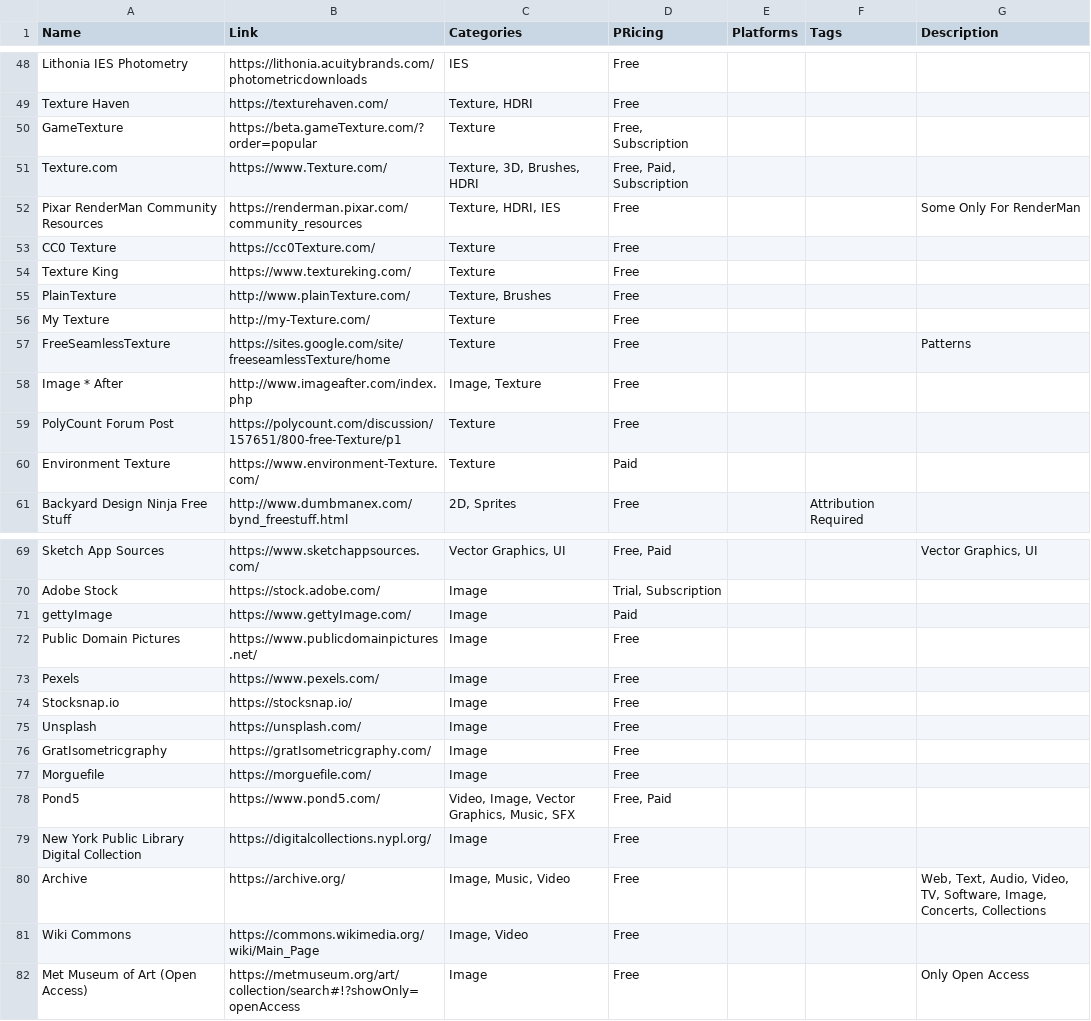
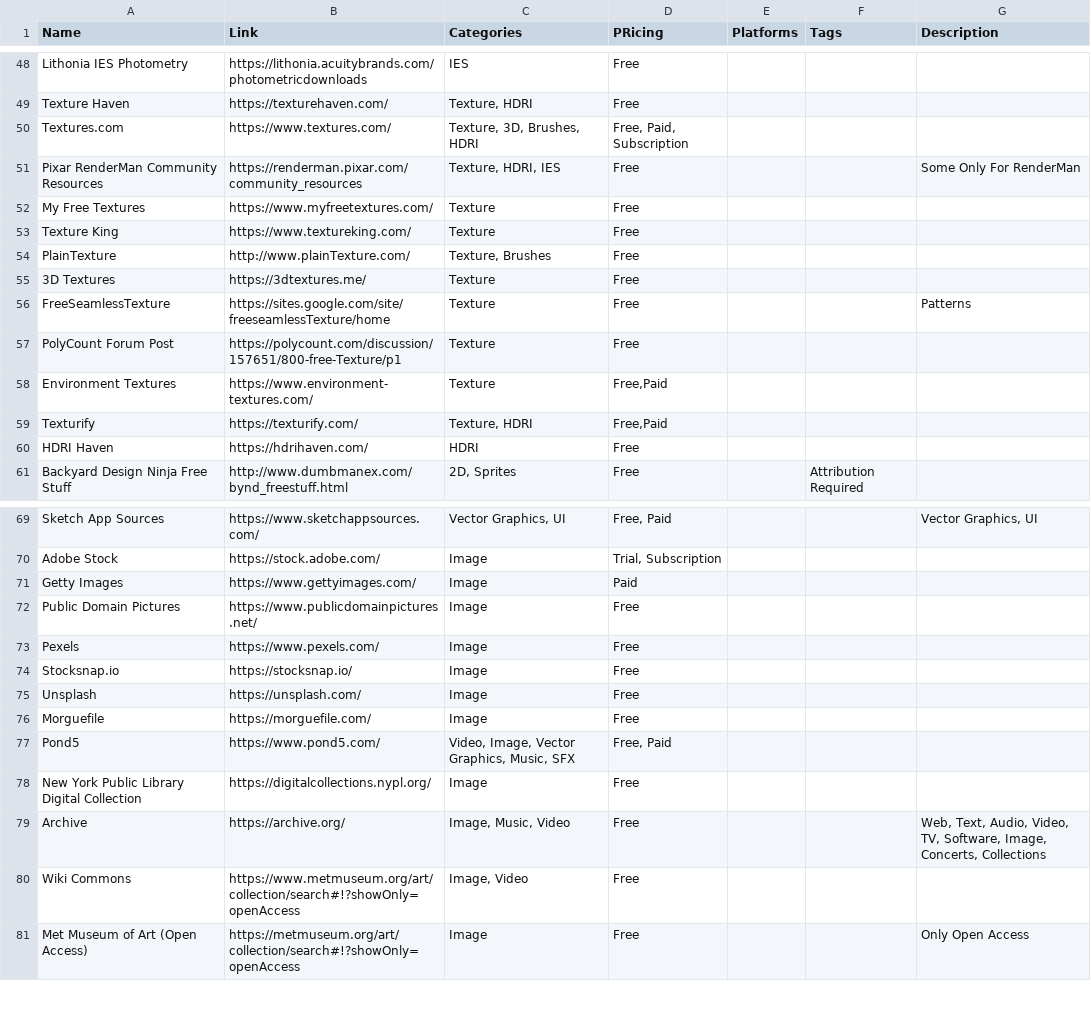
Before and after one commit to jackmelcher/gamedevelop.io, a CSV file: csv/assets.csv, drawn as a sheet; only a part is shown, gaps mark what is left out; the diff covers the shown part only.

Commit message:
Testing Ad on index page. Adding more resources images.

```diff
--- a/csv/assets.csv
+++ b/csv/assets.csv
@@ -49,13 +49,13 @@ Lithonia IES Photometry,https://lithonia.acuitybrands.com/photometricdownloads,I
 Texture Haven,https://texturehaven.com/,"Texture, HDRI",Free,,,
-GameTexture,https://beta.gameTexture.com/?order=popular,Texture,"Free, Subscription",,,
-Texture.com,https://www.Texture.com/,"Texture, 3D, Brushes, HDRI","Free, Paid, Subscription",,,
+Textures.com,https://www.textures.com/,"Texture, 3D, Brushes, HDRI","Free, Paid, Subscription",,,
 Pixar RenderMan Community Resources,https://renderman.pixar.com/community_resources,"Texture, HDRI, IES",Free,,,Some Only For RenderMan
-CC0 Texture,https://cc0Texture.com/,Texture,Free,,,
+My Free Textures,https://www.myfreetextures.com/,Texture,Free,,,
 Texture King,https://www.textureking.com/,Texture,Free,,,
 PlainTexture,http://www.plainTexture.com/,"Texture, Brushes",Free,,,
-My Texture,http://my-Texture.com/,Texture,Free,,,
+3D Textures,https://3dtextures.me/,Texture,Free,,,
 FreeSeamlessTexture,https://sites.google.com/site/freeseamlessTexture/home,Texture,Free,,,Patterns
-Image * After,http://www.imageafter.com/index.php,"Image, Texture",Free,,,
 PolyCount Forum Post,https://polycount.com/discussion/157651/800-free-Texture/p1,Texture,Free,,,
-Environment Texture,https://www.environment-Texture.com/,Texture,Paid,,,
+Environment Textures,https://www.environment-textures.com/,Texture,"Free,Paid",,,
+Texturify,https://texturify.com/,"Texture, HDRI","Free,Paid","","",""
+HDRI Haven,https://hdrihaven.com/,HDRI,Free,"","",""
 Backyard Design Ninja Free Stuff,http://www.dumbmanex.com/bynd_freestuff.html,"2D, Sprites","Free ",,Attribution Required,
@@ -70,3 +70,3 @@ Sketch App Sources,https://www.sketchappsources.com/,"Vector Graphics, UI","Free
 Adobe Stock,https://stock.adobe.com/,Image,"Trial, Subscription",,,
-gettyImage,https://www.gettyImage.com/,Image,Paid,,,
+Getty Images,https://www.gettyimages.com/,Image,Paid,,,
 Public Domain Pictures,https://www.publicdomainpictures.net/,Image,Free,,,
@@ -75,3 +75,2 @@ Stocksnap.io,https://stocksnap.io/,Image,Free,,,
 Unsplash,https://unsplash.com/,Image,Free,,,
-GratIsometricgraphy,https://gratIsometricgraphy.com/,Image,Free,,,
 Morguefile,https://morguefile.com/,Image,Free,,,
@@ -80,3 +79,3 @@ New York Public Library Digital Collection,https://digitalcollections.nypl.org/,
 Archive,https://archive.org/,"Image, Music, Video",Free,,,"Web, Text, Audio, Video, TV, Software, Image, Concerts, Collections"
-Wiki Commons,https://commons.wikimedia.org/wiki/Main_Page,"Image, Video",Free,,,
+Wiki Commons,https://www.metmuseum.org/art/collection/search#!?showOnly=openAccess,"Image, Video",Free,,,
 Met Museum of Art (Open Access),https://metmuseum.org/art/collection/search#!?showOnly=openAccess,Image,Free,,,Only Open Access
```
Also changed, not shown: 1 edited cell elsewhere in this file, 23 other files.
